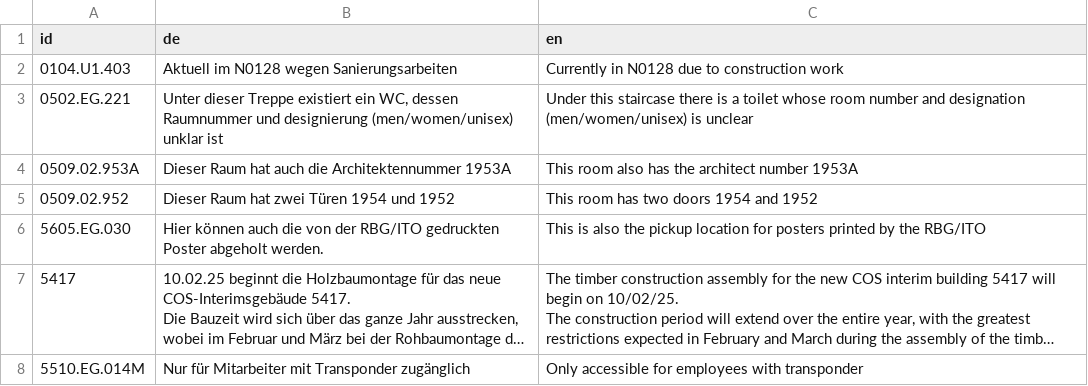
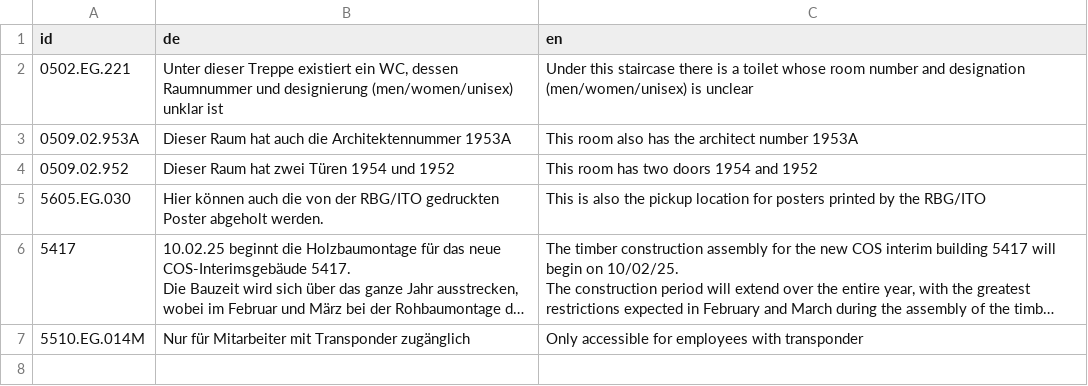
Before and after one commit to TUM-Dev/NavigaTUM, a CSV file: data/sources/comments.csv, drawn as a sheet; long unchanged cells end in ….

Commit message:
chore: Remove comment about N0128 construction work (#3662)
Remove comment about N0128 construction work

Removed a comment regarding construction work in N0128.

```diff
--- a/data/sources/comments.csv
+++ b/data/sources/comments.csv
@@ -1,3 +1,2 @@
 id,de,en
-0104.U1.403,Aktuell im N0128 wegen Sanierungsarbeiten,Currently in N0128 due to construction work
 0502.EG.221,"Unter dieser Treppe existiert ein WC, dessen Raumnummer und designierung (men/women/unisex) unklar ist",Under this staircase there is a toilet whose room number and designation (men/women/unisex) is unclear
```
